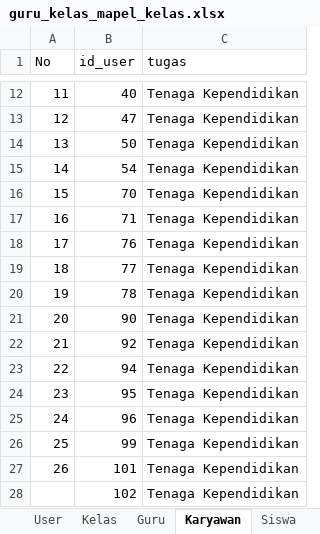
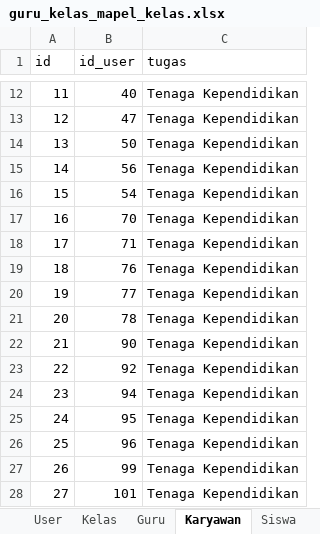
Before and after one commit to Nikkoadr/monitoring-guru, an Excel workbook: guru_kelas_mapel_kelas.xlsx, sheet Karyawan, drawn as a sheet; only a part is shown, gaps mark what is left out; values as stored, in another font and other column widths than the file's, no borders; removed rows and columns are numbered as before the commit, all else as after; the diff names each change by its address in the sheet, - before the commit and + after, or states it on an @@ line.

```diff
--- a/guru_kelas_mapel_kelas.xlsx (sheet Karyawan)
+++ b/guru_kelas_mapel_kelas.xlsx (sheet Karyawan)
@@ column A (id) renumbered between rows 1 and 28 @@
+row 15: 14 | 56 | Tenaga Kependidikan
-row 28:  | 102 | Tenaga Kependidikan
```
Also changed, not shown: sheet Guru, sheet Mapel, sheet Kelas, sheet Siswa, sheet User, other sheet tabs, 12 other files.
